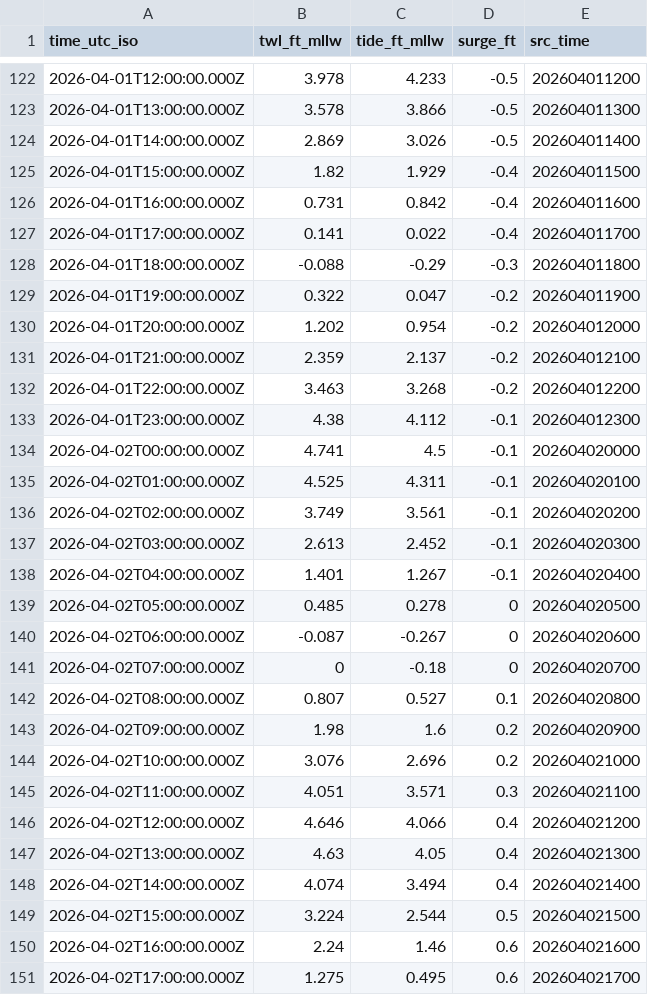
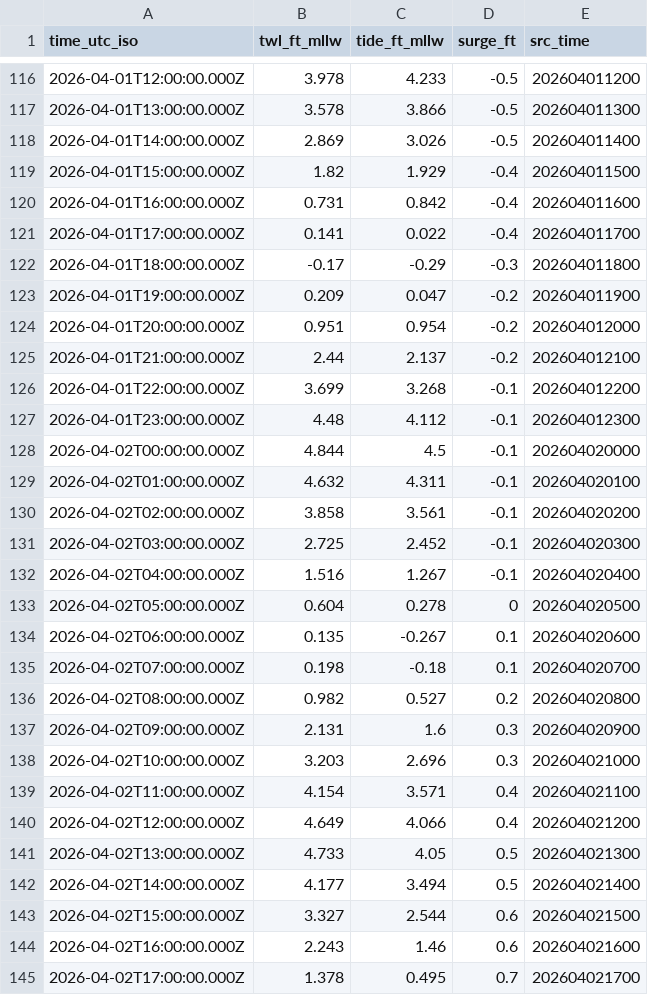
Before and after one commit to hondrospj/Atlantic-City, a CSV file: data/petss_forecast.csv, drawn as a sheet; only a part is shown, gaps mark what is left out; the diff covers the shown part only.

```diff
--- a/data/petss_forecast.csv
+++ b/data/petss_forecast.csv
@@ -127,25 +121,25 @@ time_utc_iso,twl_ft_mllw,tide_ft_mllw,surge_ft,src_time
 2026-04-01T17:00:00.000Z,0.141,0.022,-0.4,202604011700
-2026-04-01T18:00:00.000Z,-0.088,-0.29,-0.3,202604011800
-2026-04-01T19:00:00.000Z,0.322,0.047,-0.2,202604011900
-2026-04-01T20:00:00.000Z,1.202,0.954,-0.2,202604012000
-2026-04-01T21:00:00.000Z,2.359,2.137,-0.2,202604012100
-2026-04-01T22:00:00.000Z,3.463,3.268,-0.2,202604012200
-2026-04-01T23:00:00.000Z,4.38,4.112,-0.1,202604012300
-2026-04-02T00:00:00.000Z,4.741,4.5,-0.1,202604020000
-2026-04-02T01:00:00.000Z,4.525,4.311,-0.1,202604020100
-2026-04-02T02:00:00.000Z,3.749,3.561,-0.1,202604020200
-2026-04-02T03:00:00.000Z,2.613,2.452,-0.1,202604020300
-2026-04-02T04:00:00.000Z,1.401,1.267,-0.1,202604020400
-2026-04-02T05:00:00.000Z,0.485,0.278,0,202604020500
-2026-04-02T06:00:00.000Z,-0.087,-0.267,0,202604020600
-2026-04-02T07:00:00.000Z,0,-0.18,0,202604020700
-2026-04-02T08:00:00.000Z,0.807,0.527,0.1,202604020800
-2026-04-02T09:00:00.000Z,1.98,1.6,0.2,202604020900
-2026-04-02T10:00:00.000Z,3.076,2.696,0.2,202604021000
-2026-04-02T11:00:00.000Z,4.051,3.571,0.3,202604021100
-2026-04-02T12:00:00.000Z,4.646,4.066,0.4,202604021200
-2026-04-02T13:00:00.000Z,4.63,4.05,0.4,202604021300
-2026-04-02T14:00:00.000Z,4.074,3.494,0.4,202604021400
-2026-04-02T15:00:00.000Z,3.224,2.544,0.5,202604021500
-2026-04-02T16:00:00.000Z,2.24,1.46,0.6,202604021600
-2026-04-02T17:00:00.000Z,1.275,0.495,0.6,202604021700
+2026-04-01T18:00:00.000Z,-0.17,-0.29,-0.3,202604011800
+2026-04-01T19:00:00.000Z,0.209,0.047,-0.2,202604011900
+2026-04-01T20:00:00.000Z,0.951,0.954,-0.2,202604012000
+2026-04-01T21:00:00.000Z,2.44,2.137,-0.2,202604012100
+2026-04-01T22:00:00.000Z,3.699,3.268,-0.1,202604012200
+2026-04-01T23:00:00.000Z,4.48,4.112,-0.1,202604012300
+2026-04-02T00:00:00.000Z,4.844,4.5,-0.1,202604020000
+2026-04-02T01:00:00.000Z,4.632,4.311,-0.1,202604020100
+2026-04-02T02:00:00.000Z,3.858,3.561,-0.1,202604020200
+2026-04-02T03:00:00.000Z,2.725,2.452,-0.1,202604020300
+2026-04-02T04:00:00.000Z,1.516,1.267,-0.1,202604020400
+2026-04-02T05:00:00.000Z,0.604,0.278,0,202604020500
+2026-04-02T06:00:00.000Z,0.135,-0.267,0.1,202604020600
+2026-04-02T07:00:00.000Z,0.198,-0.18,0.1,202604020700
+2026-04-02T08:00:00.000Z,0.982,0.527,0.2,202604020800
+2026-04-02T09:00:00.000Z,2.131,1.6,0.3,202604020900
+2026-04-02T10:00:00.000Z,3.203,2.696,0.3,202604021000
+2026-04-02T11:00:00.000Z,4.154,3.571,0.4,202604021100
+2026-04-02T12:00:00.000Z,4.649,4.066,0.4,202604021200
+2026-04-02T13:00:00.000Z,4.733,4.05,0.5,202604021300
+2026-04-02T14:00:00.000Z,4.177,3.494,0.5,202604021400
+2026-04-02T15:00:00.000Z,3.327,2.544,0.6,202604021500
+2026-04-02T16:00:00.000Z,2.243,1.46,0.6,202604021600
+2026-04-02T17:00:00.000Z,1.378,0.495,0.7,202604021700
```
Also changed, not shown: 6 added rows, 6 removed rows and 98 edited cells elsewhere in this file, 3 other files.
